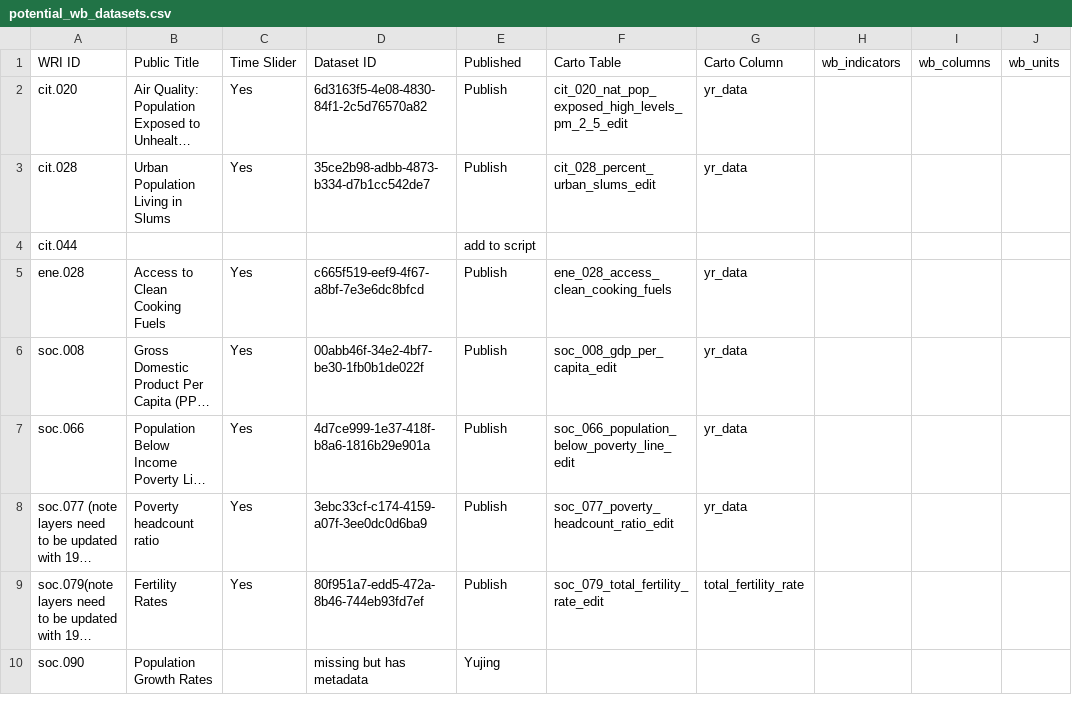
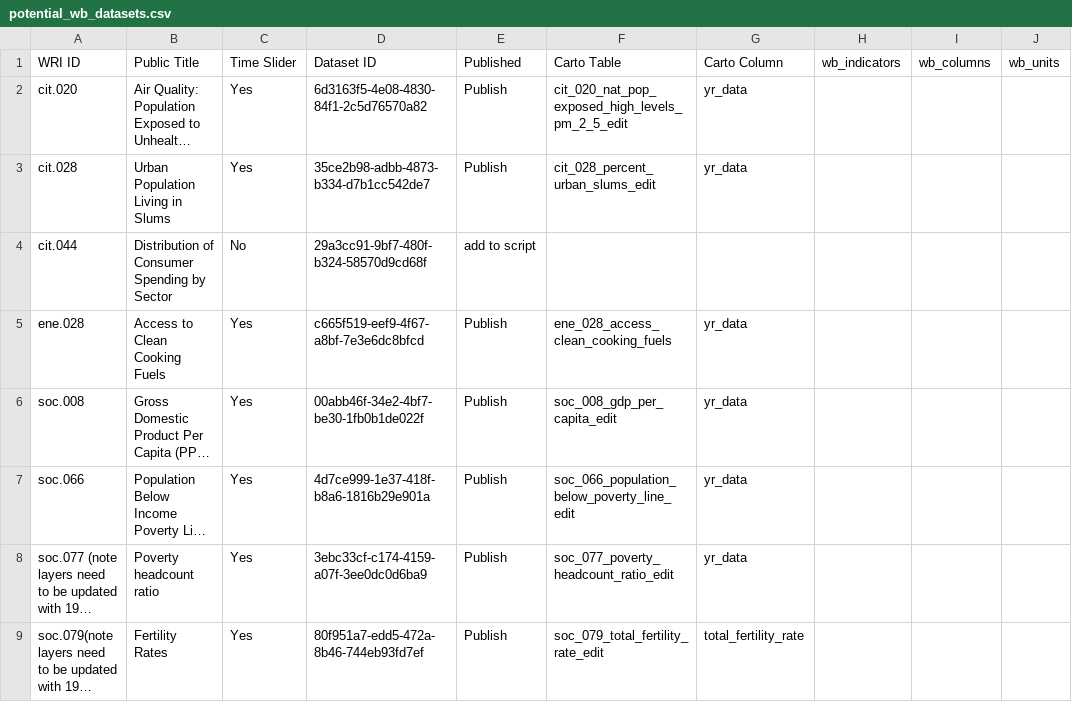
Before and after one commit to resource-watch/data-pre-processing, a CSV file: upload_worldbank_data/potential_wb_datasets.csv, drawn as a sheet; only a part is shown; the shorter side is filled out with more unchanged rows; long unchanged cells end in …; the diff names each change by its address in the sheet, - before the commit and + after, or states it on an @@ line.

Commit message:
Update potential_wb_datasets.csv

```diff
--- a/upload_worldbank_data/potential_wb_datasets.csv
+++ b/upload_worldbank_data/potential_wb_datasets.csv
-B4 (Public Title): (empty)
+B4 (Public Title): Distribution of Consumer Spending by Sector
-C4 (Time Slider): (empty)
+C4 (Time Slider): No
-D4 (Dataset ID): (empty)
+D4 (Dataset ID): 29a3cc91-9bf7-480f-b324-58570d9cd68f
```
